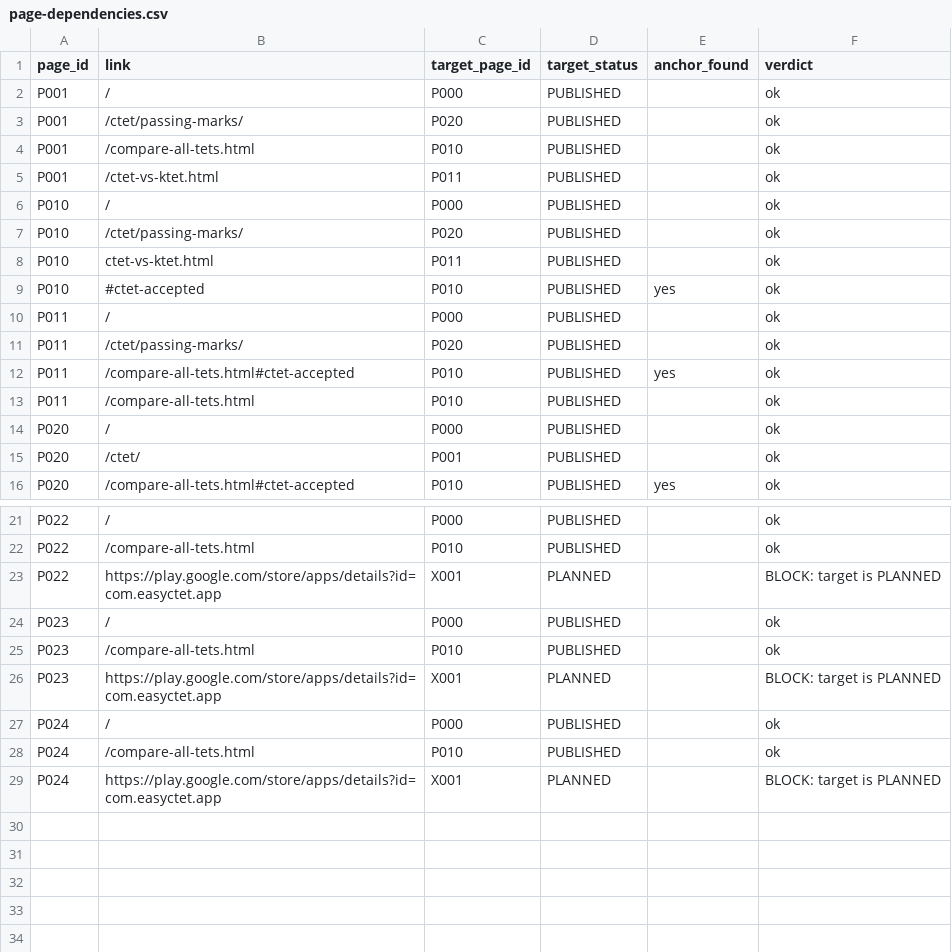
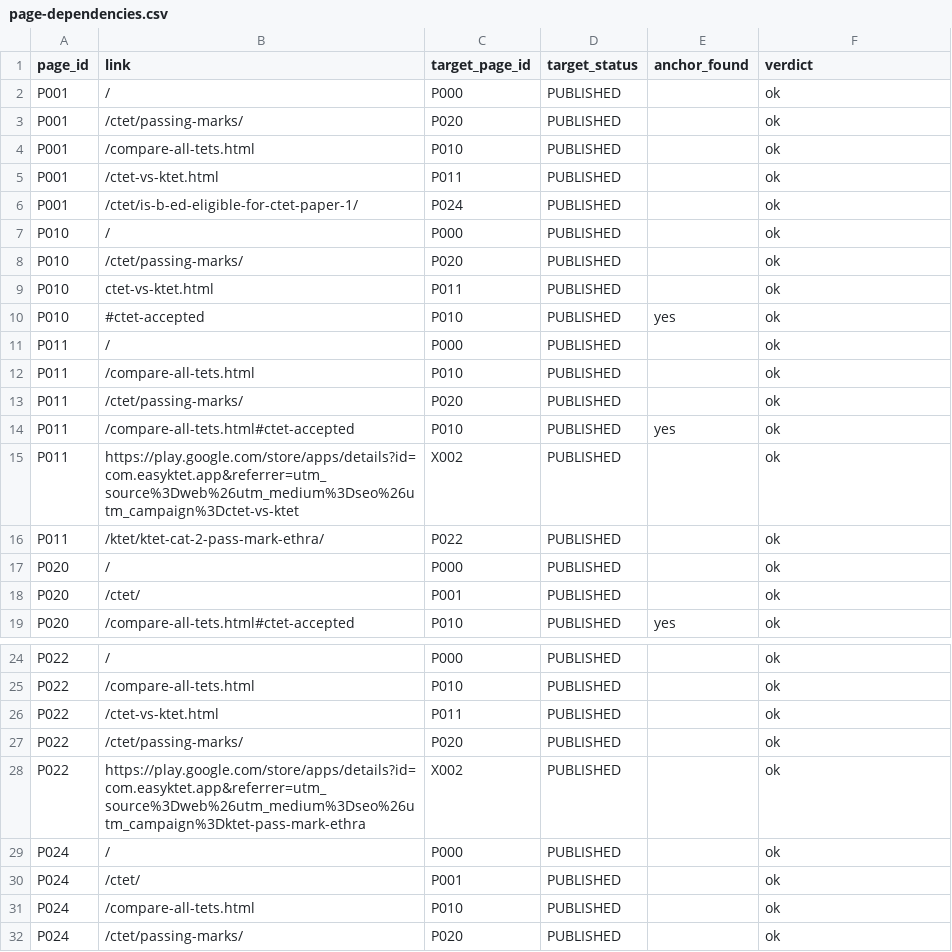
Before and after one commit to SunenaB3504/EasyCTET-Branding, a CSV file: docs/templates/page-dependencies.csv, drawn as a sheet; only a part is shown, gaps mark what is left out.

Commit message:
Publish P022 KTET pass mark guide with official cutoff and EasyKTET app link

```diff
--- a/docs/templates/page-dependencies.csv
+++ b/docs/templates/page-dependencies.csv
@@ -5,2 +5,3 @@ P001,/compare-all-tets.html,P010,PUBLISHED,,ok
 P001,/ctet-vs-ktet.html,P011,PUBLISHED,,ok
+P001,/ctet/is-b-ed-eligible-for-ctet-paper-1/,P024,PUBLISHED,,ok
 P010,/,P000,PUBLISHED,,ok
@@ -10,5 +11,7 @@ P010,#ctet-accepted,P010,PUBLISHED,yes,ok
 P011,/,P000,PUBLISHED,,ok
+P011,/compare-all-tets.html,P010,PUBLISHED,,ok
 P011,/ctet/passing-marks/,P020,PUBLISHED,,ok
 P011,/compare-all-tets.html#ctet-accepted,P010,PUBLISHED,yes,ok
-P011,/compare-all-tets.html,P010,PUBLISHED,,ok
+P011,https://play.google.com/store/apps/details?id=com.easyktet.app&referrer=utm_source%3Dweb%26utm_medium%3Dseo%26utm_campaign%3Dctet-vs-ktet,X002,PUBLISHED,,ok
+P011,/ktet/ktet-cat-2-pass-mark-ethra/,P022,PUBLISHED,,ok
 P020,/,P000,PUBLISHED,,ok
@@ -22,8 +25,8 @@ P022,/,P000,PUBLISHED,,ok
 P022,/compare-all-tets.html,P010,PUBLISHED,,ok
-P022,https://play.google.com/store/apps/details?id=com.easyctet.app,X001,PLANNED,,BLOCK: target is PLANNED
-P023,/,P000,PUBLISHED,,ok
-P023,/compare-all-tets.html,P010,PUBLISHED,,ok
-P023,https://play.google.com/store/apps/details?id=com.easyctet.app,X001,PLANNED,,BLOCK: target is PLANNED
+P022,/ctet-vs-ktet.html,P011,PUBLISHED,,ok
+P022,/ctet/passing-marks/,P020,PUBLISHED,,ok
+P022,https://play.google.com/store/apps/details?id=com.easyktet.app&referrer=utm_source%3Dweb%26utm_medium%3Dseo%26utm_campaign%3Dktet-pass-mark-ethra,X002,PUBLISHED,,ok
 P024,/,P000,PUBLISHED,,ok
+P024,/ctet/,P001,PUBLISHED,,ok
 P024,/compare-all-tets.html,P010,PUBLISHED,,ok
-P024,https://play.google.com/store/apps/details?id=com.easyctet.app,X001,PLANNED,,BLOCK: target is PLANNED
+P024,/ctet/passing-marks/,P020,PUBLISHED,,ok
```
Also changed, not shown: docs/templates/pages.csv, 4 other files.
